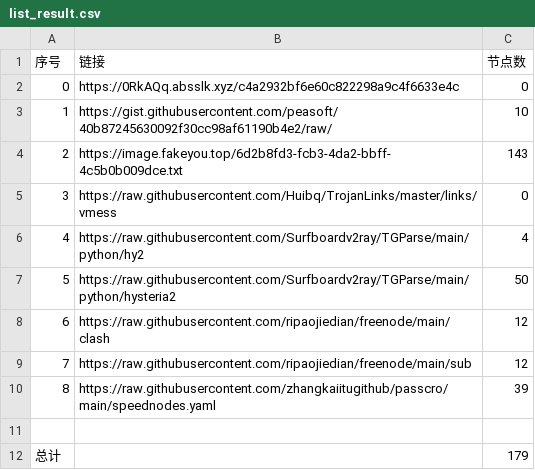
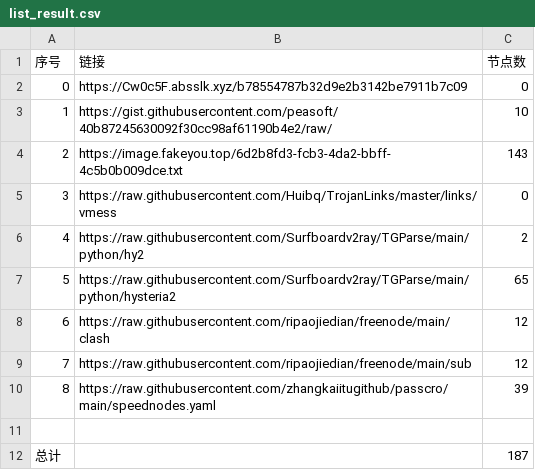
Before and after one commit to dqt081228OHVGFY/NoMoreWalls, a CSV file: list_result.csv, drawn as a sheet.

```diff
--- a/list_result.csv
+++ b/list_result.csv
@@ -1,3 +1,3 @@
 序号,链接,节点数
-0,https://0RkAQq.absslk.xyz/c4a2932bf6e60c822298a9c4f6633e4c,0
+0,https://Cw0c5F.absslk.xyz/b78554787b32d9e2b3142be7911b7c09,0
 1,https://gist.githubusercontent.com/peasoft/40b87245630092f30cc98af61190b4e2/raw/,10
@@ -5,4 +5,4 @@
 3,https://raw.githubusercontent.com/Huibq/TrojanLinks/master/links/vmess,0
-4,https://raw.githubusercontent.com/Surfboardv2ray/TGParse/main/python/hy2,4
-5,https://raw.githubusercontent.com/Surfboardv2ray/TGParse/main/python/hysteria2,50
+4,https://raw.githubusercontent.com/Surfboardv2ray/TGParse/main/python/hy2,2
+5,https://raw.githubusercontent.com/Surfboardv2ray/TGParse/main/python/hysteria2,65
 6,https://raw.githubusercontent.com/ripaojiedian/freenode/main/clash,12
@@ -11,2 +11,2 @@
 
-总计,,179
+总计,,187
```
Also changed, not shown: 8 other files.
